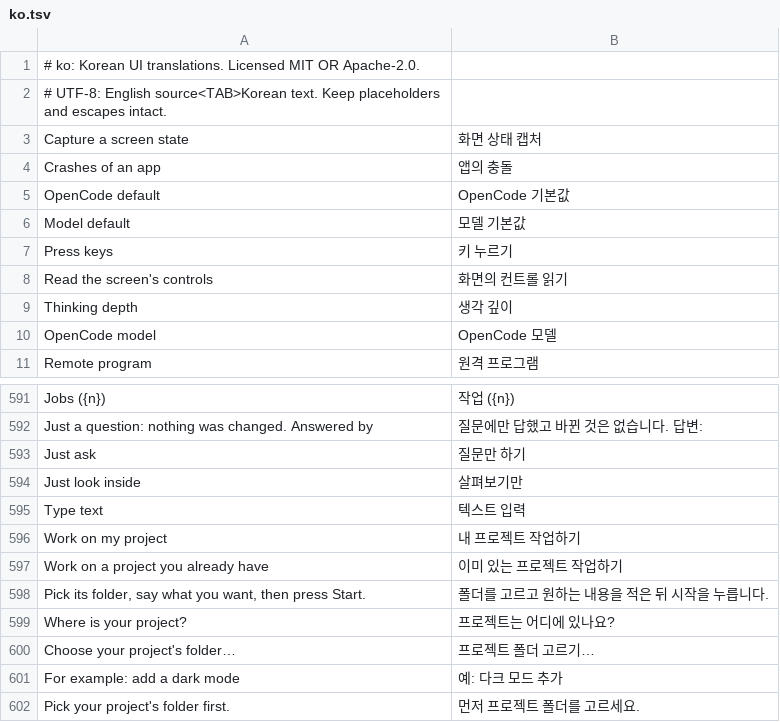
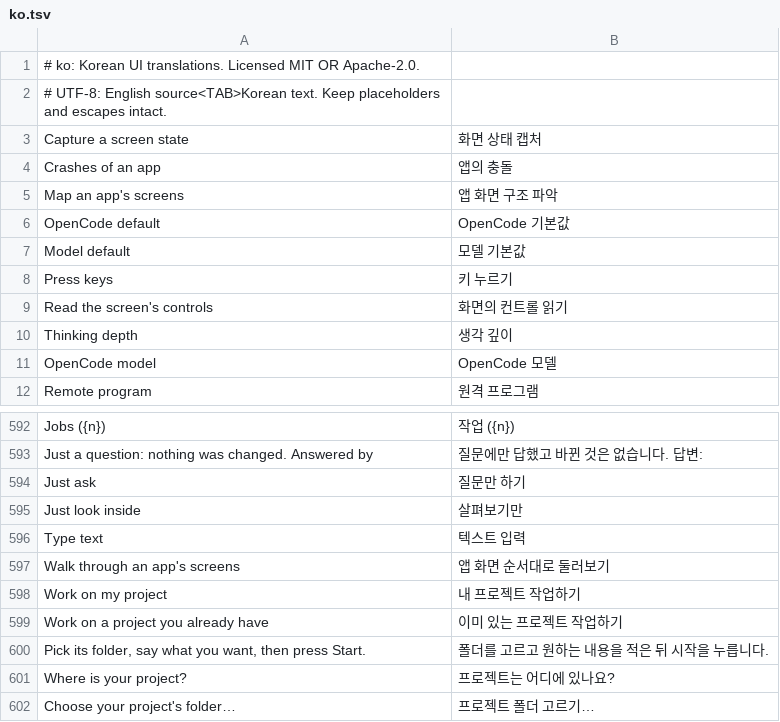
Before and after one commit to GreyCatVP/craft-anything, a TSV file: crates/ui-egui/src/i18n/ko.tsv, drawn as a sheet; only a part is shown, gaps mark what is left out; the shorter side is filled out with more unchanged rows; the diff names each change by its address in the sheet, - before the commit and + after, or states it on an @@ line.

```diff
--- a/crates/ui-egui/src/i18n/ko.tsv
+++ b/crates/ui-egui/src/i18n/ko.tsv
+row 5: Map an app's screens | 앱 화면 구조 파악
+row 597: Walk through an app's screens | 앱 화면 순서대로 둘러보기
```
Also changed, not shown: crates/ui-egui/src/i18n/cs.tsv, crates/ui-egui/src/i18n/de.tsv, 3 other files.
